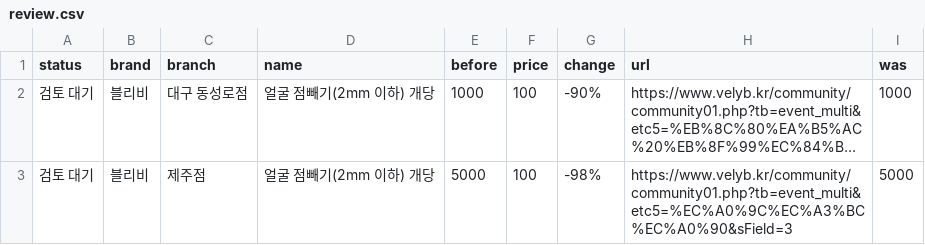
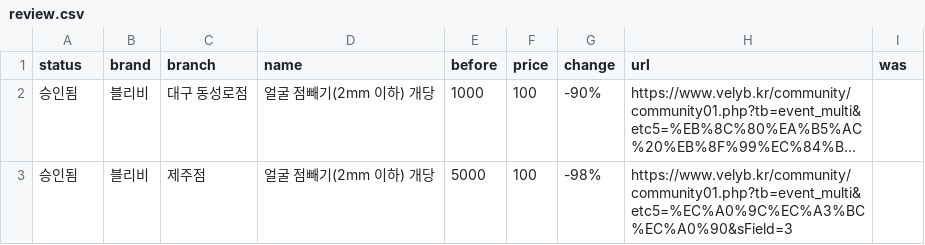
Before and after one commit to lsy2825/skin, a CSV file: data2/review.csv, drawn as a sheet; long unchanged cells end in …; the diff names each change by its address in the sheet, - before the commit and + after, or states it on an @@ line.

```diff
--- a/data2/review.csv
+++ b/data2/review.csv
-A2:A3 (status): 검토 대기
+A2:A3 (status): 승인됨
-I2 (was): 1000
+I2 (was): (empty)
-I3 (was): 5000
+I3 (was): (empty)
```
Also changed, not shown: data2/issues.csv, 8 other files.
